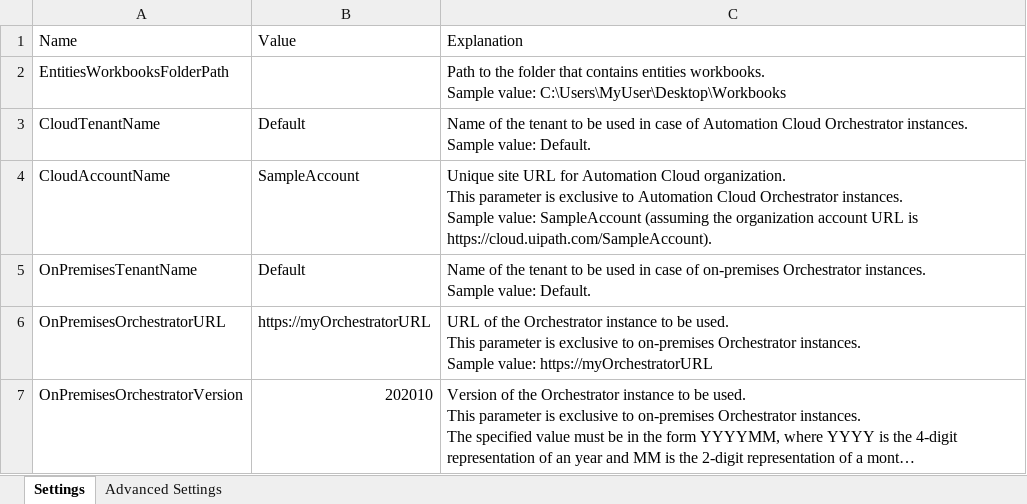
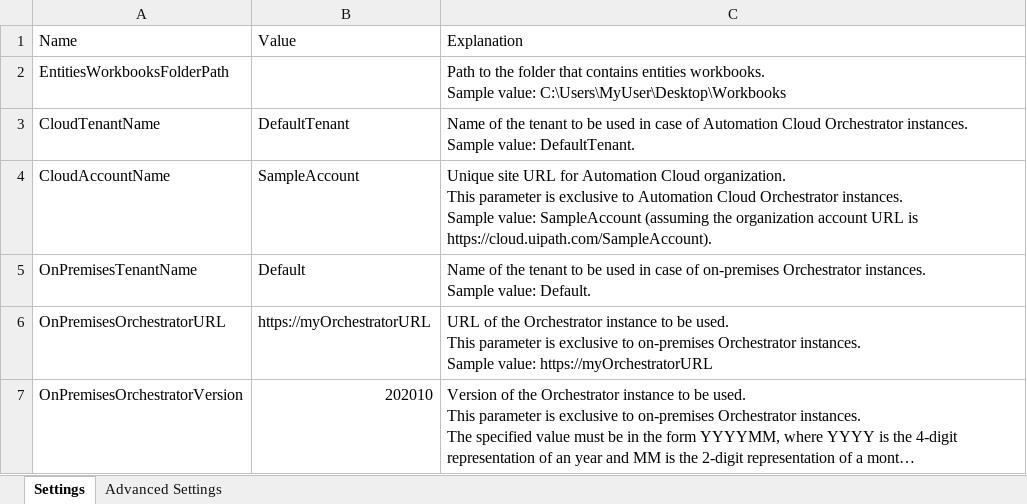
Before and after one commit to UiPath-Services/OrchestratorManager, an Excel workbook: Config.xlsx, sheet Settings, drawn as a sheet; long unchanged cells end in …; values as stored, in another font and other column widths than the file's, no borders; table styles not drawn; the diff names each change by its address in the sheet, - before the commit and + after, or states it on an @@ line.

Commit message:
Use DefaultTenant as default cloud tenant name

```diff
--- a/Config.xlsx (sheet Settings)
+++ b/Config.xlsx (sheet Settings)
-B3: Default
+B3: DefaultTenant
-C3: …Sample value: Default.
+C3: …Sample value: DefaultTenant.
```
